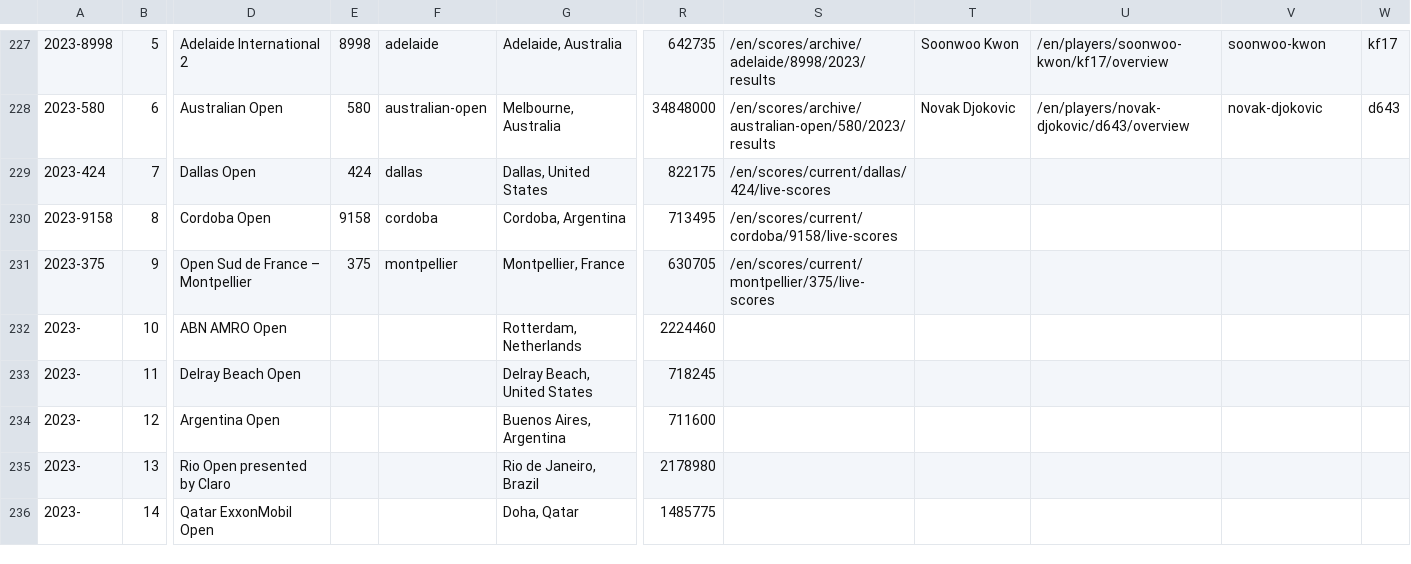
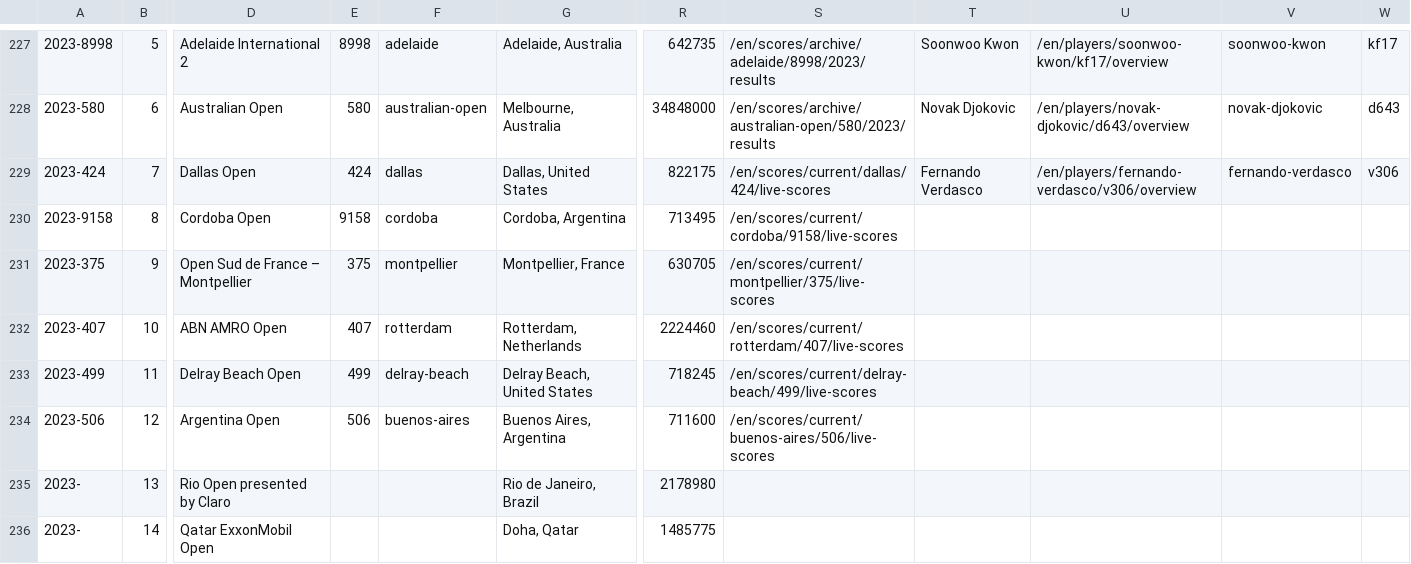
Before and after one commit to EmersonCosta0915/ATP-world-tour-tennis-data, a CSV file: csv/1_tournaments/tournaments_2020-2023.csv, drawn as a sheet; only a part is shown, gaps mark what is left out; the diff names each change by its address in the sheet, - before the commit and + after, or states it on an @@ line.

Commit message:
update data

```diff
--- a/csv/1_tournaments/tournaments_2020-2023.csv
+++ b/csv/1_tournaments/tournaments_2020-2023.csv
-T229: (empty)
+T229: Fernando Verdasco
-U229: (empty)
+U229: /en/players/fernando-verdasco/v306/overview
-V229: (empty)
+V229: fernando-verdasco
-W229: (empty)
+W229: v306
-A232: 2023-
+A232: 2023-407
-E232: (empty)
+E232: 407
-F232: (empty)
+F232: rotterdam
-S232: (empty)
+S232: /en/scores/current/rotterdam/407/live-scores
-A233: 2023-
+A233: 2023-499
-E233: (empty)
+E233: 499
-F233: (empty)
+F233: delray-beach
-S233: (empty)
+S233: /en/scores/current/delray-beach/499/live-scores
-A234: 2023-
+A234: 2023-506
-E234: (empty)
+E234: 506
-F234: (empty)
+F234: buenos-aires
-S234: (empty)
+S234: /en/scores/current/buenos-aires/506/live-scores
```
